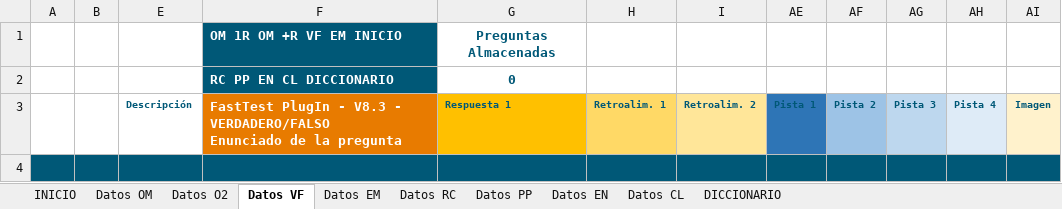
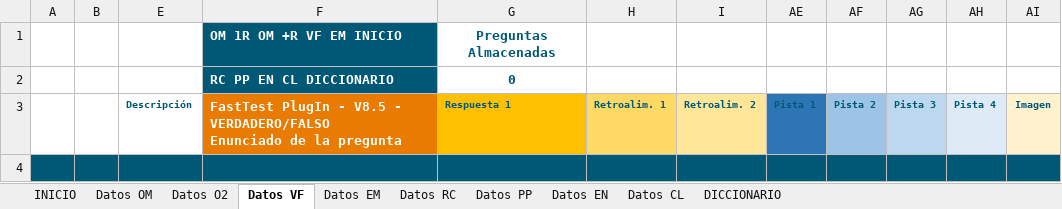
Before and after one commit to MilagrosHuerta/FastTest-PlugIn, an Excel workbook: FastTest PlugIn - DataBase.xlsx, sheet Datos VF, drawn as a sheet; values as stored, in another font and other column widths than the file's, no borders; charts and pictures and table styles not drawn; the diff names each change by its address in the sheet, - before the commit and + after, or states it on an @@ line.

```diff
--- a/FastTest PlugIn - DataBase.xlsx (sheet Datos VF)
+++ b/FastTest PlugIn - DataBase.xlsx (sheet Datos VF)
-F3: …PlugIn - V8.3 - VERDADERO/FALSO…
+F3: …PlugIn - V8.5 - VERDADERO/FALSO…
```
Also changed, not shown: sheet Datos CL, sheet Datos EN, sheet Datos EM, sheet Datos O2, sheet Datos PP, sheet Datos OM, 3 more sheets, formulas that keep their value, hidden cells, charts or pictures, FastTest PlugIn - Formula.xlsx, 16 other files.
